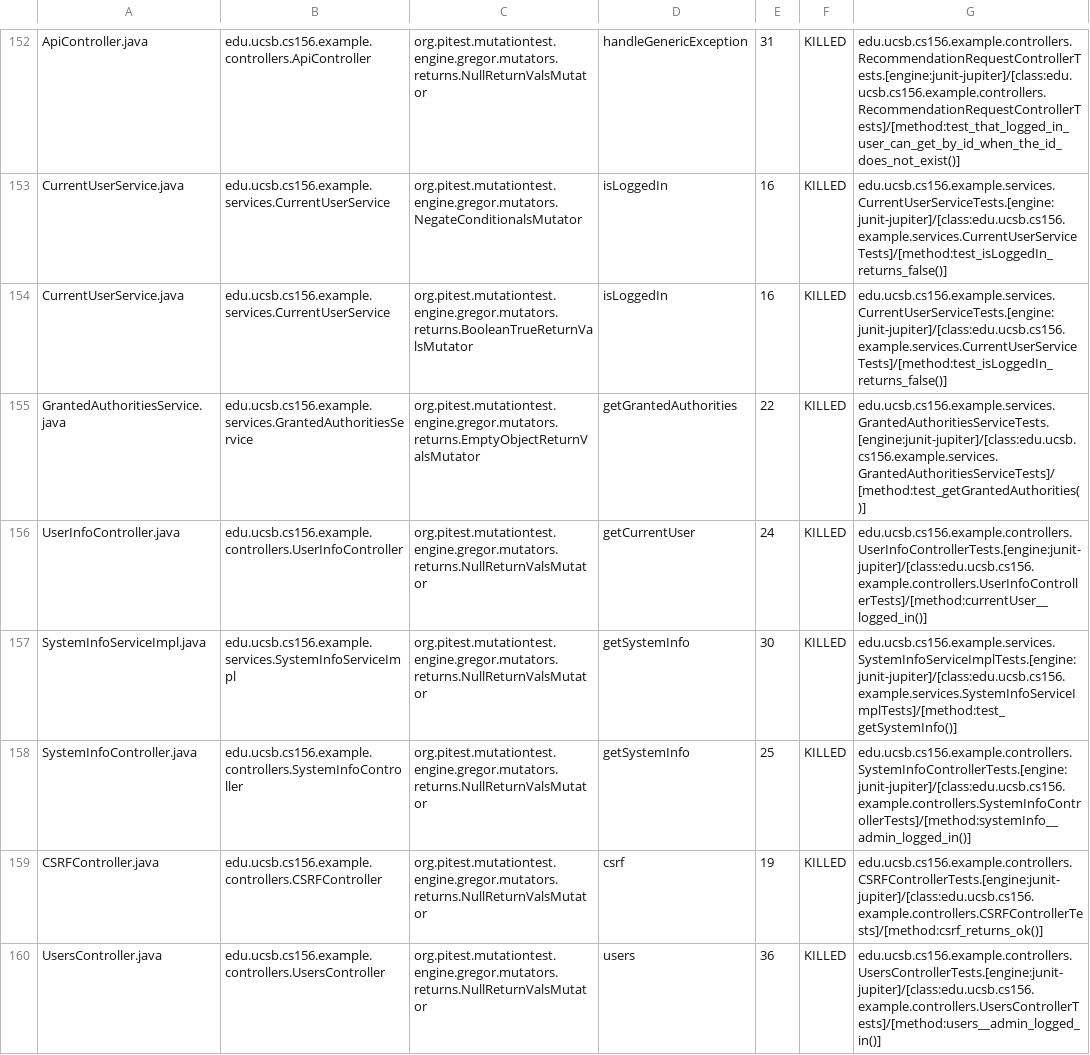
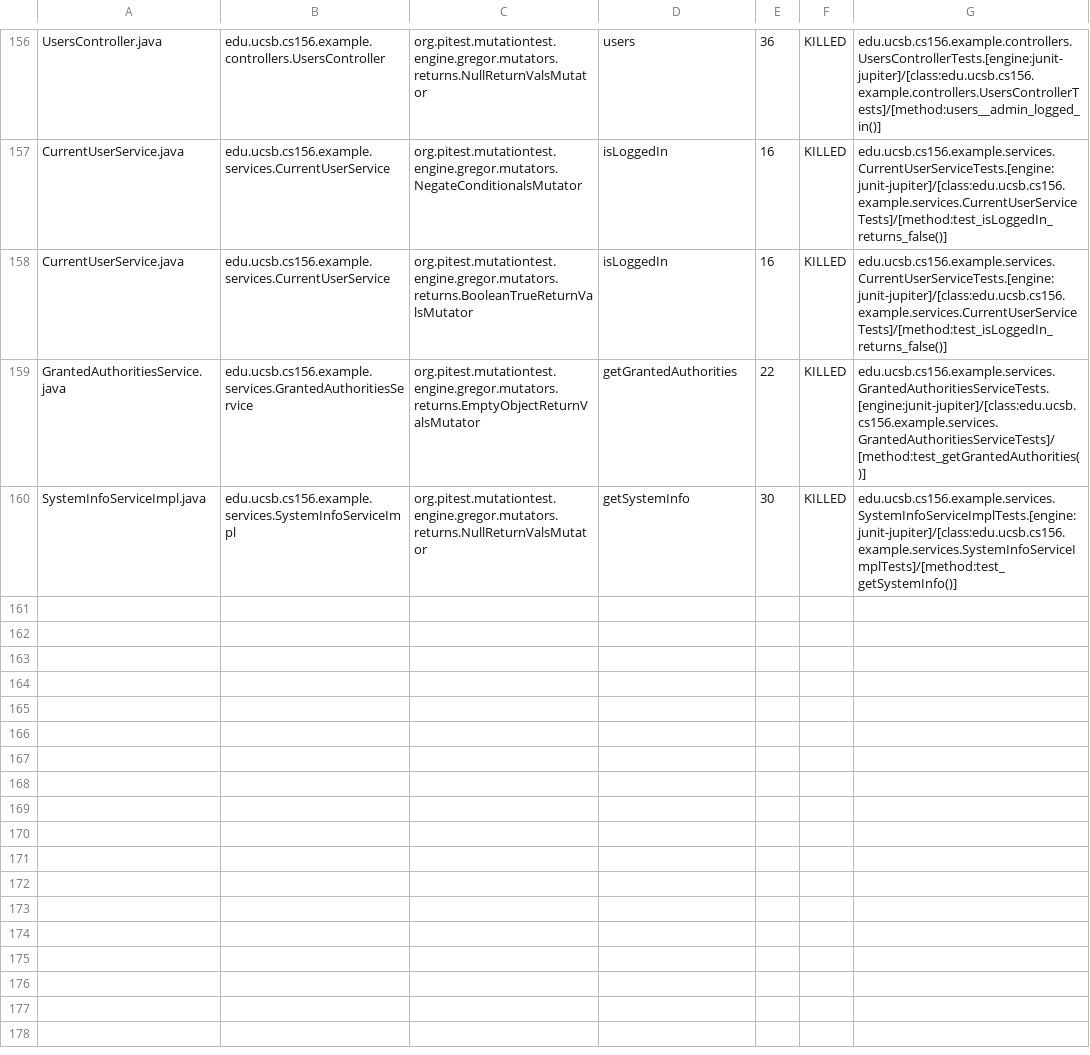
Before and after one commit to ucsb-cs156-w24/team02-w24-5pm-4, a CSV file: pitest/mutations.csv, drawn as a sheet; only a part is shown, gaps mark what is left out; removed rows and columns are numbered as before the commit, all else as after; the diff covers the shown part only; the diff names each change by its address in the sheet, - before the commit and + after, or states it on an @@ line.

Commit message:
Deploying to gh-pages from @ ucsb-cs156-w24/team02-w24-5pm-4@4731fd3127c309a03e6331b13cd88a31ec345155 🚀

```diff
--- a/pitest/mutations.csv
+++ b/pitest/mutations.csv
-A156: ApiController.java
+A156: UsersController.java
-B156: edu.ucsb.cs156.example.controllers.ApiController
+B156: edu.ucsb.cs156.example.controllers.UsersController
-D156: handleGenericException
+D156: users
-E156: 31
+E156: 36
-G156: edu.ucsb.cs156.example.controllers.RecommendationRequestControllerTests.[engine:junit-jupiter]/[class:edu.ucsb.cs156.example.controllers.RecommendationRequestControllerTests]/[method:test_that_logged_in_user_can_get_by_id_when_the_id_does_not_exist()]
+G156: edu.ucsb.cs156.example.controllers.UsersControllerTests.[engine:junit-jupiter]/[class:edu.ucsb.cs156.example.controllers.UsersControllerTests]/[method:users__admin_logged_in()]
@@ row 156 moved to row 155: UserInfoController.java @@
@@ row 158 moved to row 85: SystemInfoController.java @@
@@ row 159 moved to row 23: CSRFController.java @@
-row 160: UsersController.java | edu.ucsb.cs156.example.controllers.UsersController | org.pitest.mutationtest.engine.gregor.mutators.returns.NullReturnValsMutator | users | 36 | KILLED | edu.ucsb.cs156.example.controllers.UsersControllerTests.[engine:junit-jupiter]/[class:edu.ucsb.cs156.example.controllers.UsersControllerTests]/[method:users__admin_logged_in()]
```
Also changed, not shown: 1 added row, 93 moved rows and 5 edited cells elsewhere in this file, 17 other files.
